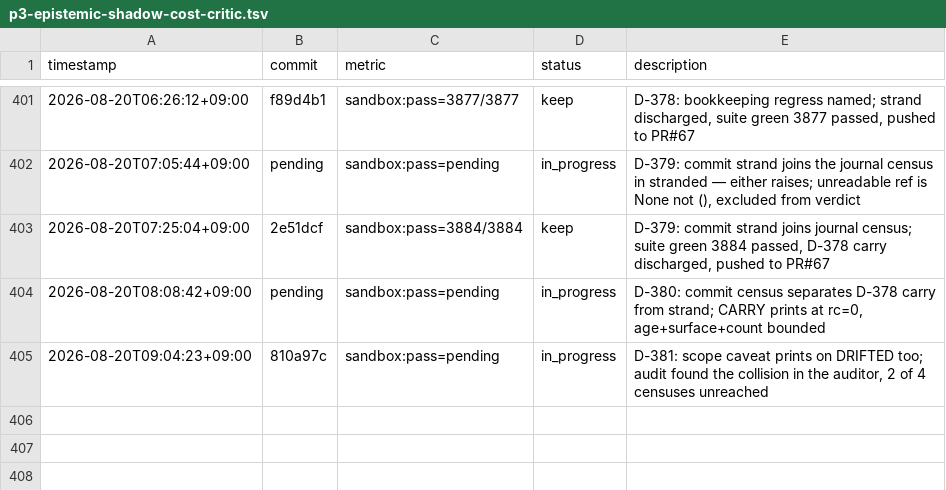
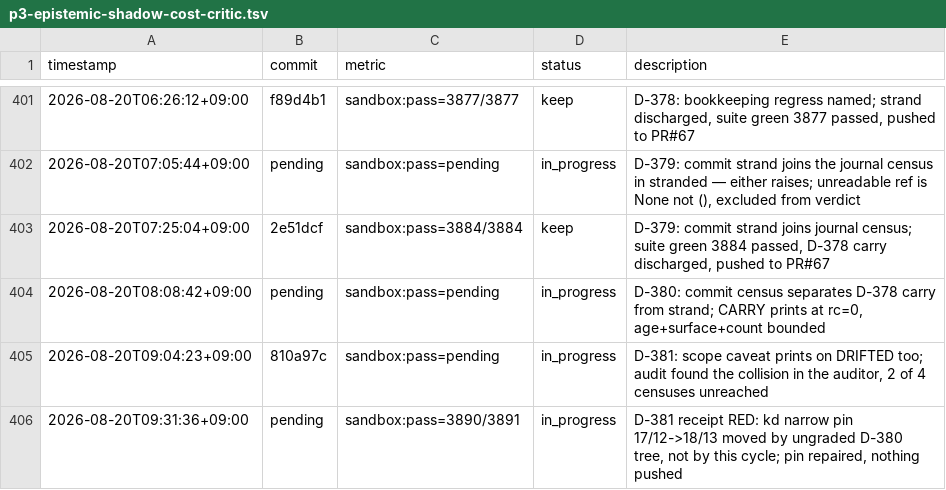
Before and after one commit to Geonhee-LEE/Representation-Aware-MPPI, a TSV file: results/p3-epistemic-shadow-cost-critic.tsv, drawn as a sheet; only a part is shown, gaps mark what is left out; the diff names each change by its address in the sheet, - before the commit and + after, or states it on an @@ line.

Commit message:
[auto] D-381: the strand carried a latent red — kd narrow pin re-pointed
The suite this cycle paid for was the first to grade D-380's tree, and it came
back red on test_key_discrimination: narrow key pinned (17, 12), reads (18, 13).
Measured on both sides — 8b2c9f9 reads 17/12, 9fb0bce reads 18/13 — so D-380
moved the census and was never graded. An unpushed tree is an unmeasured one.

Pin re-pointed per D-044 (edit the pinned list in the same commit). Verdict
NARROWED_NOT_SEPARATED unmoved. Nothing pushed: the receipt is red, so the push
gate refuses, and a second 18-minute suite does not fit the budget.

TODO: census-collision-audit
Phase: P3
Metric: sandbox:pass=3890/3891

```diff
--- a/results/p3-epistemic-shadow-cost-critic.tsv
+++ b/results/p3-epistemic-shadow-cost-critic.tsv
+row 406: 2026-08-20T09:31:36+09:00 | pending | sandbox:pass=3890/3891 | in_progress | D-381 receipt RED: kd narrow pin 17/12->18/13 moved by ungraded D-380 tree, not by this cycle; pin repaired, nothing pushed
```
Also changed, not shown: 2 other files.
